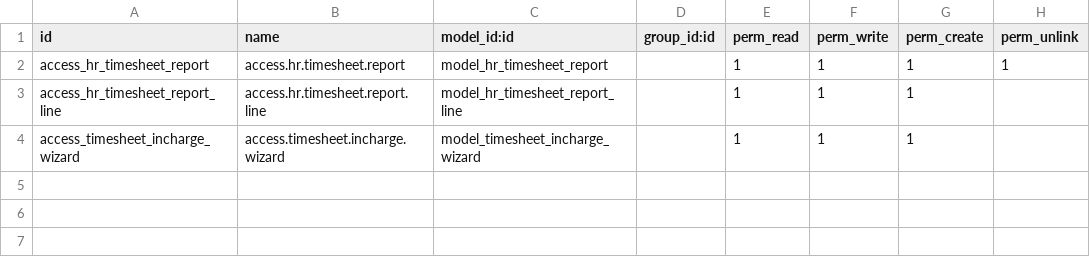
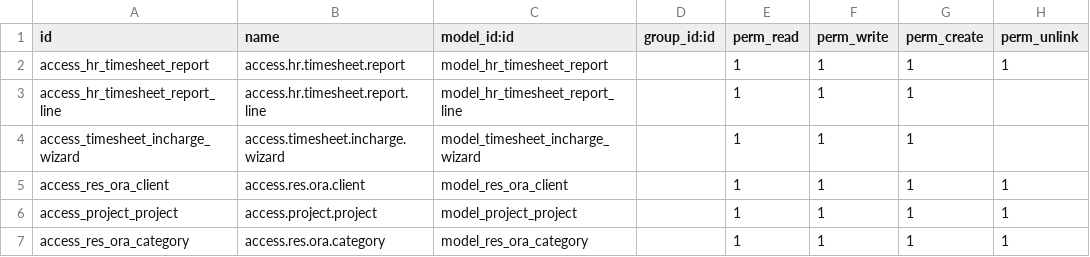
Before and after one commit to dynexcel-ramzan/descontest, a CSV file: de_portal_timesheet/security/ir.model.access.csv, drawn as a sheet.

Commit message:
UPDATE timesheet

```diff
--- a/de_portal_timesheet/security/ir.model.access.csv
+++ b/de_portal_timesheet/security/ir.model.access.csv
@@ -4 +4,4 @@ access_hr_timesheet_report_line,access.hr.timesheet.report.line,model_hr_timeshe
 access_timesheet_incharge_wizard,access.timesheet.incharge.wizard,model_timesheet_incharge_wizard,,1,1,1,
+access_res_ora_client,access.res.ora.client,model_res_ora_client,,1,1,1,1
+access_project_project,access.project.project,model_project_project,,1,1,1,1
+access_res_ora_category,access.res.ora.category,model_res_ora_category,,1,1,1,1
```
Also changed, not shown: 12 other files.
